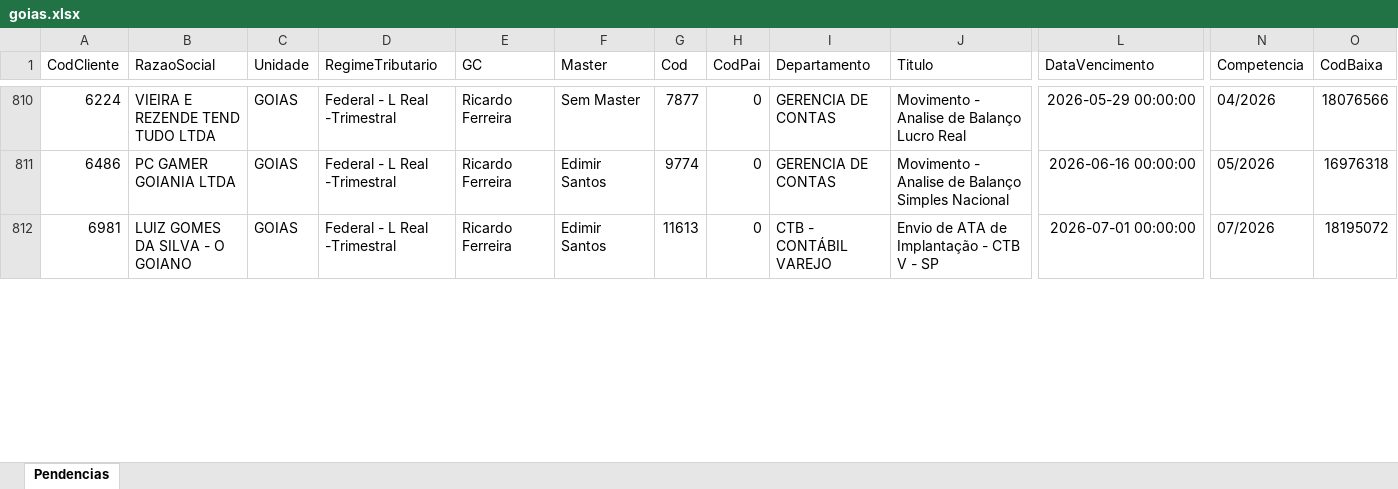
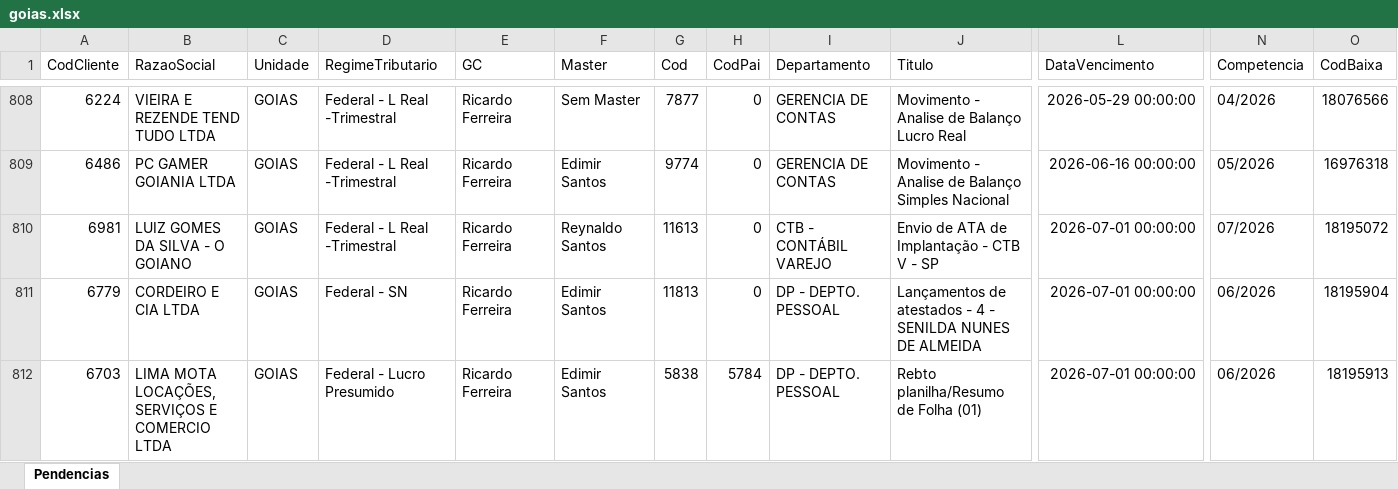
Before and after one commit to Controladoria-MG/Portal-das-tarefas, an Excel workbook: dados/base/goias.xlsx, sheet Pendencias, drawn as a sheet; only a part is shown, gaps mark what is left out; values as stored, in another font and other column widths than the file's, no borders; addresses are those after the commit; rows hold the shown columns only; the diff covers the shown part only; the diff names each change by its address in the sheet, - before the commit and + after, or states it on an @@ line.

```diff
--- a/dados/base/goias.xlsx (sheet Pendencias)
+++ b/dados/base/goias.xlsx (sheet Pendencias)
-F810 (Master): Edimir Santos
+F810 (Master): Reynaldo Santos
+row 811: 6779 | CORDEIRO E CIA LTDA | GOIAS | Federal - SN | Ricardo Ferreira | Edimir Santos | 11813 | 0 | DP - DEPTO. PESSOAL | Lançamentos de atestados - 4 - SENILDA NUNES DE ALMEIDA | 2026-07-01 00:00:00 | 06/2026 | 18195904
+row 812: 6703 | LIMA MOTA LOCAÇÕES, SERVIÇOS E COMERCIO LTDA | GOIAS | Federal - Lucro Presumido | Ricardo Ferreira | Edimir Santos | 5838 | 5784 | DP - DEPTO. PESSOAL | Rebto planilha/Resumo de Folha (01) | 2026-07-01 00:00:00 | 06/2026 | 18195913
```
Also changed, not shown: 1 added row, 3 removed rows and 8 edited cells elsewhere in this sheet, dados/base/santos.xlsx, 1 other file.
